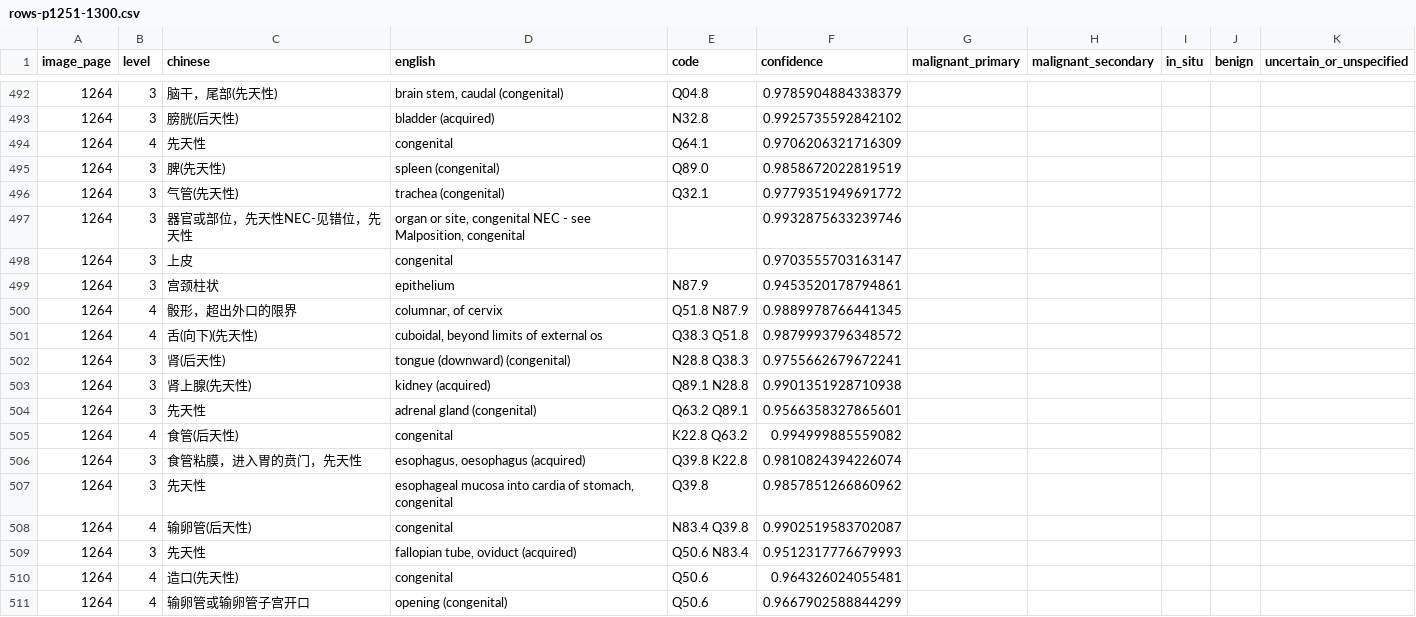
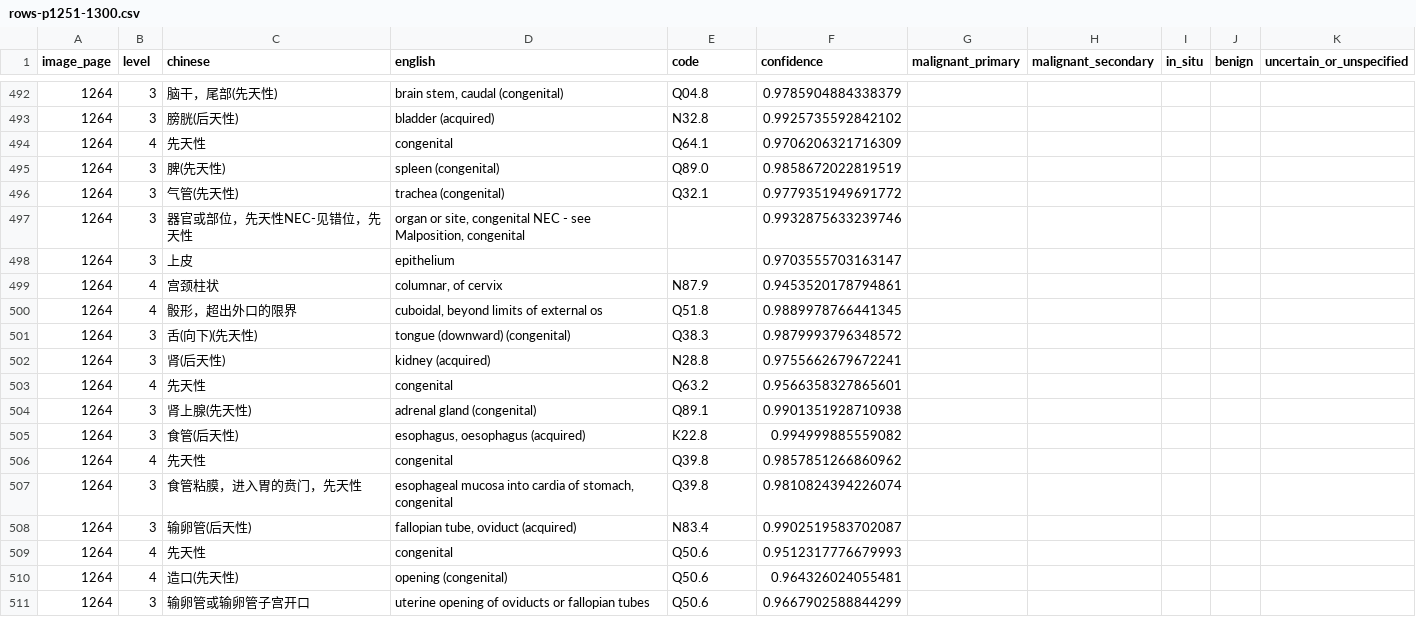
Before and after one commit to qweaszxcdf/icd10-index, a CSV file: data/source/rows-p1251-1300.csv, drawn as a sheet; only a part is shown, gaps mark what is left out; the diff covers the shown part only.

```diff
--- a/data/source/rows-p1251-1300.csv
+++ b/data/source/rows-p1251-1300.csv
@@ -497,15 +497,15 @@ image_page,level,chinese,english,code,confidence,malignant_primary,malignant_sec
 1264,3,器官或部位，先天性NEC-见错位，先天性,"organ or site, congenital NEC - see Malposition, congenital",,0.9932875633239746,,,,,
-1264,3,上皮,congenital,,0.9703555703163147,,,,,
-1264,3,宫颈柱状,epithelium,N87.9,0.9453520178794861,,,,,
-1264,4,骰形，超出外口的限界,"columnar, of cervix",Q51.8 N87.9,0.9889978766441345,,,,,
-1264,4,舌(向下)(先天性),"cuboidal, beyond limits of external os",Q38.3 Q51.8,0.9879993796348572,,,,,
-1264,3,肾(后天性),tongue (downward) (congenital),N28.8 Q38.3,0.9755662679672241,,,,,
-1264,3,肾上腺(先天性),kidney (acquired),Q89.1 N28.8,0.9901351928710938,,,,,
-1264,3,先天性,adrenal gland (congenital),Q63.2 Q89.1,0.9566358327865601,,,,,
-1264,4,食管(后天性),congenital,K22.8 Q63.2,0.994999885559082,,,,,
-1264,3,食管粘膜，进入胃的贲门，先天性,"esophagus, oesophagus (acquired)",Q39.8 K22.8,0.9810824394226074,,,,,
-1264,3,先天性,"esophageal mucosa into cardia of stomach, congenital",Q39.8,0.9857851266860962,,,,,
-1264,4,输卵管(后天性),congenital,N83.4 Q39.8,0.9902519583702087,,,,,
-1264,3,先天性,"fallopian tube, oviduct (acquired)",Q50.6 N83.4,0.9512317776679993,,,,,
-1264,4,造口(先天性),congenital,Q50.6,0.964326024055481,,,,,
-1264,4,输卵管或输卵管子宫开口,opening (congenital),Q50.6,0.9667902588844299,,,,,
+1264,3,上皮,epithelium,,0.9703555703163147,,,,,
+1264,4,宫颈柱状,"columnar, of cervix",N87.9,0.9453520178794861,,,,,
+1264,4,骰形，超出外口的限界,"cuboidal, beyond limits of external os",Q51.8,0.9889978766441345,,,,,
+1264,3,舌(向下)(先天性),tongue (downward) (congenital),Q38.3,0.9879993796348572,,,,,
+1264,3,肾(后天性),kidney (acquired),N28.8,0.9755662679672241,,,,,
+1264,4,先天性,congenital,Q63.2,0.9566358327865601,,,,,
+1264,3,肾上腺(先天性),adrenal gland (congenital),Q89.1,0.9901351928710938,,,,,
+1264,3,食管(后天性),"esophagus, oesophagus (acquired)",K22.8,0.994999885559082,,,,,
+1264,4,先天性,congenital,Q39.8,0.9857851266860962,,,,,
+1264,3,食管粘膜，进入胃的贲门，先天性,"esophageal mucosa into cardia of stomach, congenital",Q39.8,0.9810824394226074,,,,,
+1264,3,输卵管(后天性),"fallopian tube, oviduct (acquired)",N83.4,0.9902519583702087,,,,,
+1264,4,先天性,congenital,Q50.6,0.9512317776679993,,,,,
+1264,4,造口(先天性),opening (congenital),Q50.6,0.964326024055481,,,,,
+1264,3,输卵管或输卵管子宫开口,uterine opening of oviducts or fallopian tubes,Q50.6,0.9667902588844299,,,,,
```
Also changed, not shown: 21 edited cells elsewhere in this file, data/source/rows-p0251-0300.csv, data/source/rows-p0401-0450.csv, 24 other files.
